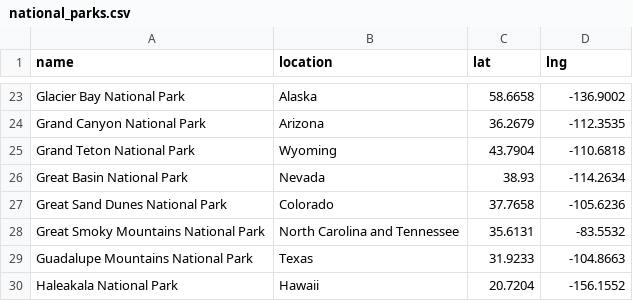
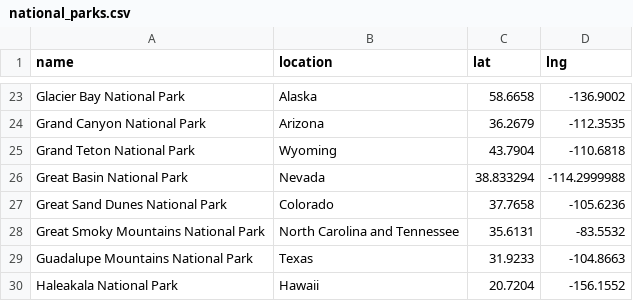
Before and after one commit to Blake-Singewald/Project_3, a CSV file: Archive/national_parks.csv, drawn as a sheet; only a part is shown, gaps mark what is left out.

Commit message:
Update national_parks.csv

```diff
--- a/Archive/national_parks.csv
+++ b/Archive/national_parks.csv
@@ -25,3 +25,3 @@ Grand Canyon National Park,Arizona,36.2679,-112.3535
 Grand Teton National Park,Wyoming,43.7904,-110.6818
-Great Basin National Park,Nevada,38.93,-114.2634
+Great Basin National Park,Nevada,38.833294, -114.2999988
 Great Sand Dunes National Park,Colorado,37.7658,-105.6236
```
